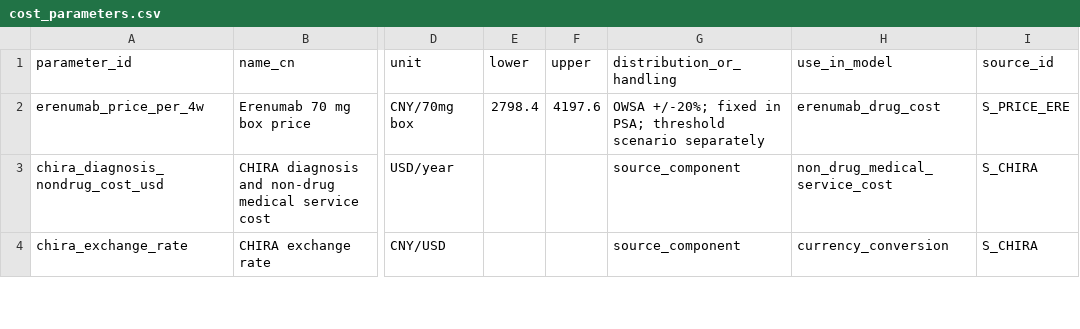
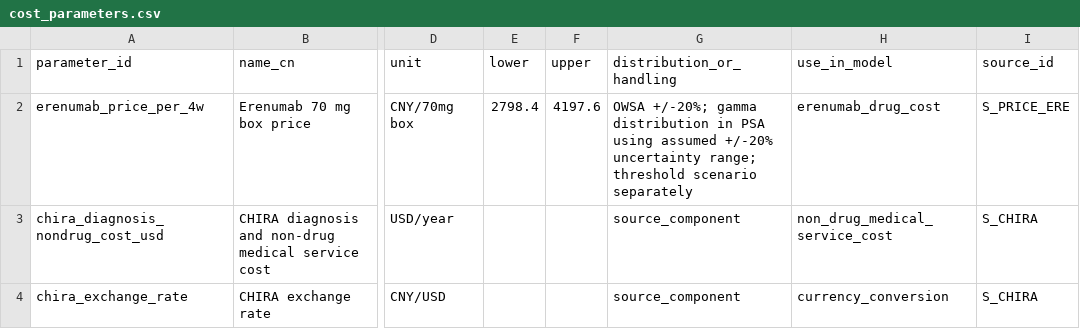
Before and after one commit to GThanatoss/erenumab-cm-china-cea-release, a CSV file: data/cost_parameters.csv, drawn as a sheet; only a part is shown, gaps mark what is left out; the diff names each change by its address in the sheet, - before the commit and + after, or states it on an @@ line.

```diff
--- a/data/cost_parameters.csv
+++ b/data/cost_parameters.csv
-G2 (distribution_or_handling): OWSA +/-20%; fixed in PSA; threshold scenario…
+G2 (distribution_or_handling): OWSA +/-20%; gamma distribution in PSA using assumed +/-20% uncertainty range; threshold scenario…
```
Also changed, not shown: data/discontinuation_parameters.csv, data/mmd_states.csv, 19 other files.
